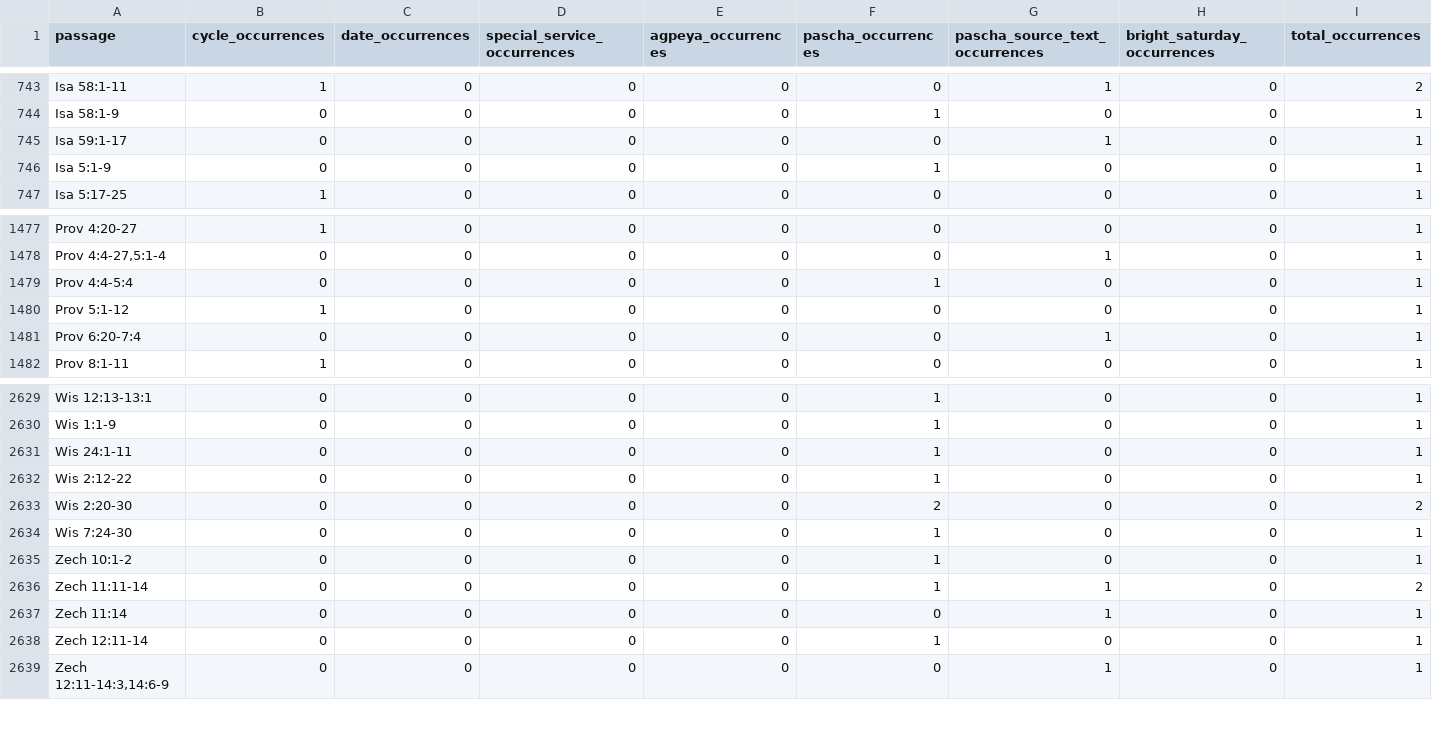
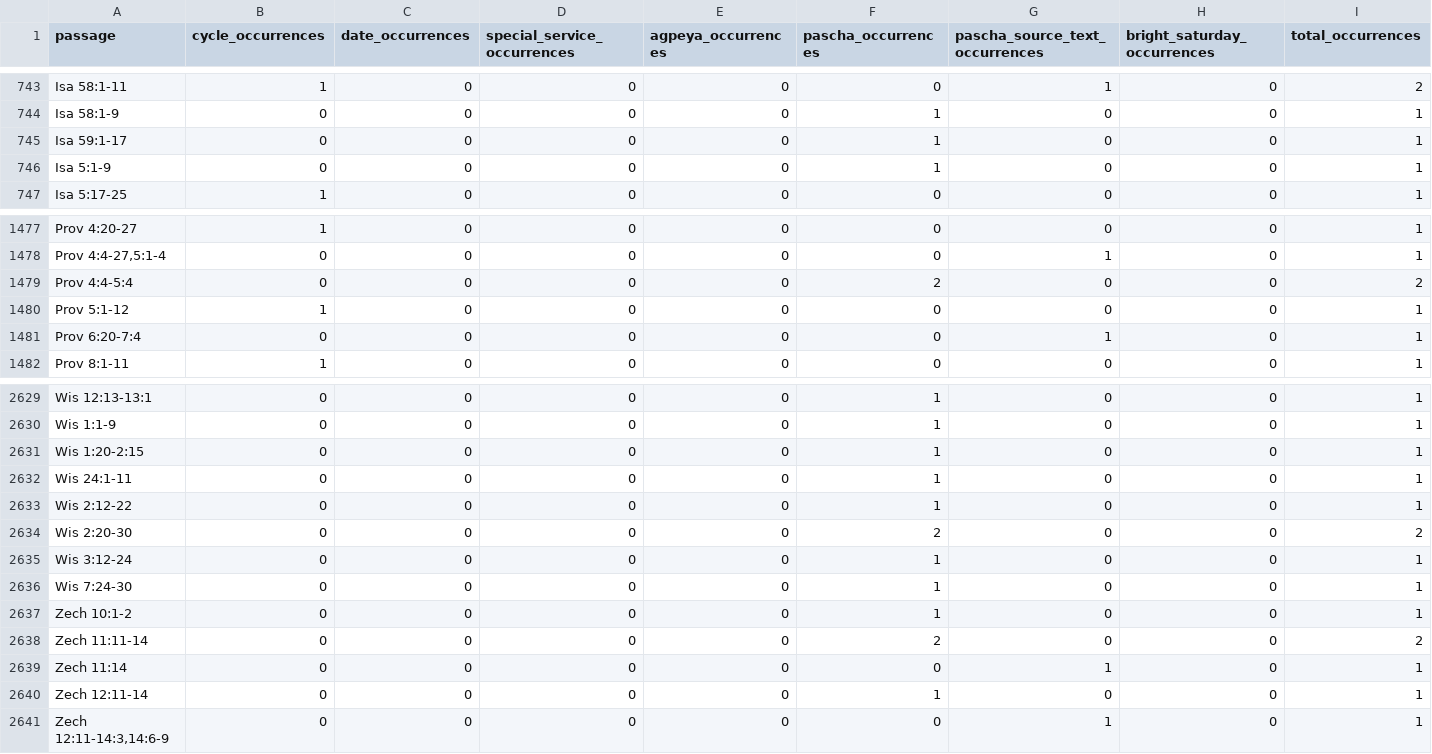
Before and after one commit to george-andraws/coptic-orthodox-lectionary-tools, a CSV file: out/data/reverse_lookup_summary.csv, drawn as a sheet; only a part is shown, gaps mark what is left out.

```diff
--- a/out/data/reverse_lookup_summary.csv
+++ b/out/data/reverse_lookup_summary.csv
@@ -744,3 +744,3 @@ Isa 58:1-11,1,0,0,0,0,1,0,2
 Isa 58:1-9,0,0,0,0,1,0,0,1
-Isa 59:1-17,0,0,0,0,0,1,0,1
+Isa 59:1-17,0,0,0,0,1,0,0,1
 Isa 5:1-9,0,0,0,0,1,0,0,1
@@ -1478,3 +1478,3 @@ Prov 4:20-27,1,0,0,0,0,0,0,1
 "Prov 4:4-27,5:1-4",0,0,0,0,0,1,0,1
-Prov 4:4-5:4,0,0,0,0,1,0,0,1
+Prov 4:4-5:4,0,0,0,0,2,0,0,2
 Prov 5:1-12,1,0,0,0,0,0,0,1
@@ -2630,2 +2630,3 @@ Wis 12:13-13:1,0,0,0,0,1,0,0,1
 Wis 1:1-9,0,0,0,0,1,0,0,1
+Wis 1:20-2:15,0,0,0,0,1,0,0,1
 Wis 24:1-11,0,0,0,0,1,0,0,1
@@ -2633,5 +2634,6 @@ Wis 2:12-22,0,0,0,0,1,0,0,1
 Wis 2:20-30,0,0,0,0,2,0,0,2
+Wis 3:12-24,0,0,0,0,1,0,0,1
 Wis 7:24-30,0,0,0,0,1,0,0,1
 Zech 10:1-2,0,0,0,0,1,0,0,1
-Zech 11:11-14,0,0,0,0,1,1,0,2
+Zech 11:11-14,0,0,0,0,2,0,0,2
 Zech 11:14,0,0,0,0,0,1,0,1
```
Also changed, not shown: out/data/bible_chapter_lectionary_index.csv, out/data/pascha_day_hour_index.csv, 12 other files.
